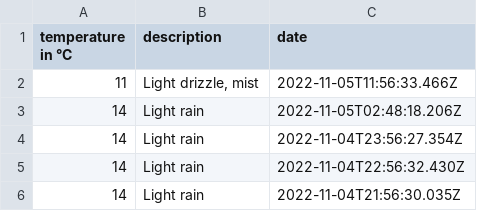
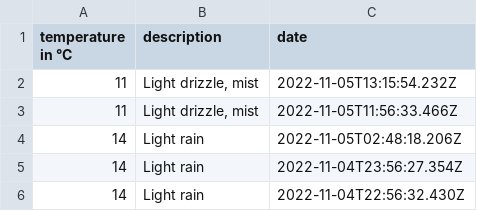
Before and after one commit to 102/belgrade-weather, a CSV file: history.csv, drawn as a sheet; only a part is shown; the shorter side is filled out with more unchanged rows; the diff names each change by its address in the sheet, - before the commit and + after, or states it on an @@ line.

Commit message:
Flat: latest data (2022-11-05T13:15:54.339Z) {   "date": "2022-11-05T13:15:54.339Z",   "files": [     {       "name": "history.csv",       "deltaBytes": 51,       "source": "https://goweather.herokuapp.com/weather/belgrade"     }   ] }

```diff
--- a/history.csv
+++ b/history.csv
+row 2: 11 | Light drizzle, mist | 2022-11-05T13:15:54.232Z
```
